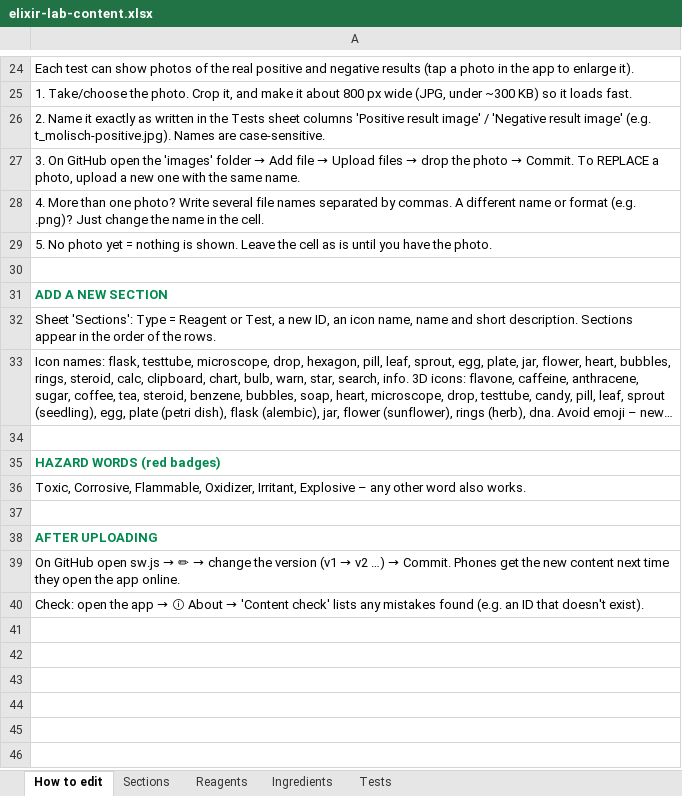
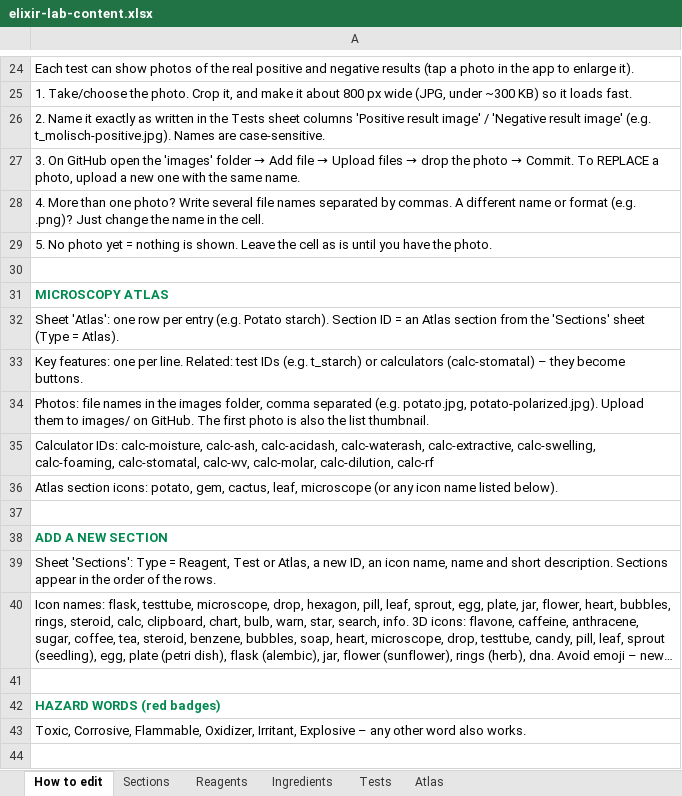
Before and after one commit to Dr-M-Sallam/elixir-lab, an Excel workbook: elixir-lab-content.xlsx, sheet How to edit, drawn as a sheet; only a part is shown, gaps mark what is left out; the shorter side is filled out with more unchanged rows; long unchanged cells end in …; values as stored, in another font and other column widths than the file's, no borders; addresses are those after the commit; the diff names each change by its address in the sheet, - before the commit and + after, or states it on an @@ line.

Commit message:
Add files via upload

```diff
--- a/elixir-lab-content.xlsx (sheet How to edit)
+++ b/elixir-lab-content.xlsx (sheet How to edit)
+sheet tab: Atlas
+row 31: MICROSCOPY ATLAS
+row 32: Sheet 'Atlas': one row per entry (e.g. Potato starch). Section ID = an Atlas section from the 'Sections' sheet (Type = Atlas).
+row 33: Key features: one per line. Related: test IDs (e.g. t_starch) or calculators (calc-stomatal) – they become buttons.
+row 34: Photos: file names in the images folder, comma separated (e.g. potato.jpg, potato-polarized.jpg). Upload them to images/ on GitHub. The first photo is also the list thumbnail.
+row 35: Calculator IDs: calc-moisture, calc-ash, calc-acidash, calc-waterash, calc-extractive, calc-swelling, calc-foaming, calc-stomatal, calc-wv, calc-molar, calc-dilution, calc-rf
+row 36: Atlas section icons: potato, gem, cactus, leaf, microscope (or any icon name listed below).
+row 37: (empty)
-A39: …Type = Reagent or Test, a new…
+A39: …Type = Reagent, Test or Atlas, a new…
```
Also changed, not shown: sheet Sections, sheet Tests, 2 other files.
